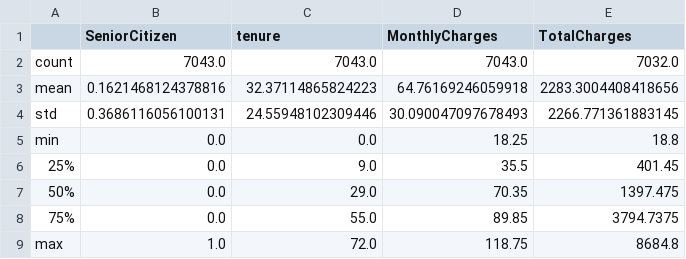
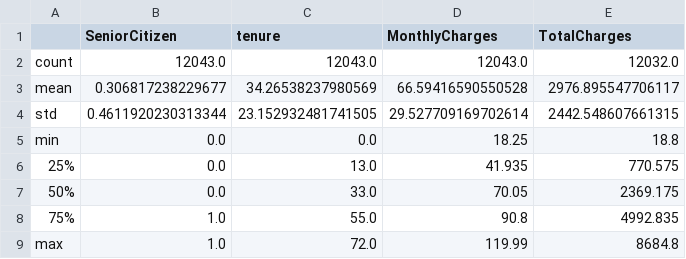
Before and after one commit to juancho191327/customer-churn-etl, a CSV file: evidencias/datos_limpiados_estadisticas.csv, drawn as a sheet.

```diff
--- a/evidencias/datos_limpiados_estadisticas.csv
+++ b/evidencias/datos_limpiados_estadisticas.csv
@@ -1,9 +1,9 @@
 ,SeniorCitizen,tenure,MonthlyCharges,TotalCharges
-count,7043.0,7043.0,7043.0,7032.0
-mean,0.1621468124378816,32.37114865824223,64.76169246059918,2283.3004408418656
-std,0.3686116056100131,24.55948102309446,30.090047097678493,2266.771361883145
+count,12043.0,12043.0,12043.0,12032.0
+mean,0.306817238229677,34.26538237980569,66.59416590550528,2976.895547706117
+std,0.4611920230313344,23.152932481741505,29.527709169702614,2442.548607661315
 min,0.0,0.0,18.25,18.8
-25%,0.0,9.0,35.5,401.45
-50%,0.0,29.0,70.35,1397.475
-75%,0.0,55.0,89.85,3794.7375
-max,1.0,72.0,118.75,8684.8
+25%,0.0,13.0,41.935,770.575
+50%,0.0,33.0,70.05,2369.175
+75%,1.0,55.0,90.8,4992.835
+max,1.0,72.0,119.99,8684.8
```
Also changed, not shown: 5 other files.
